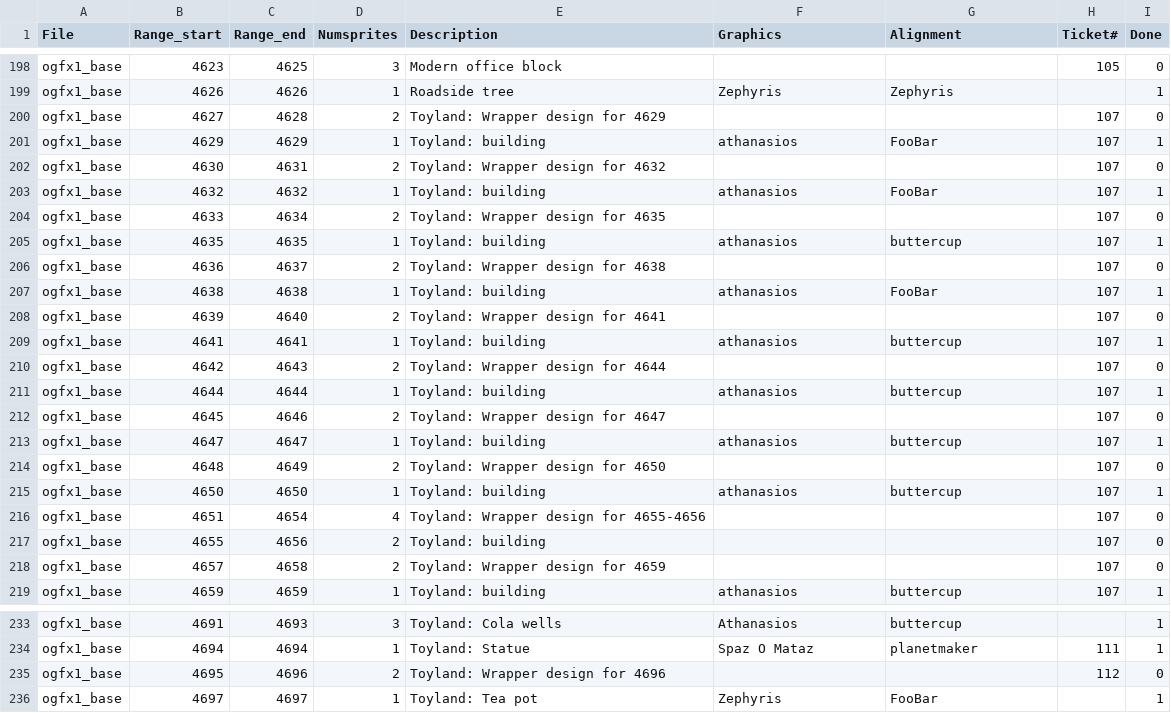
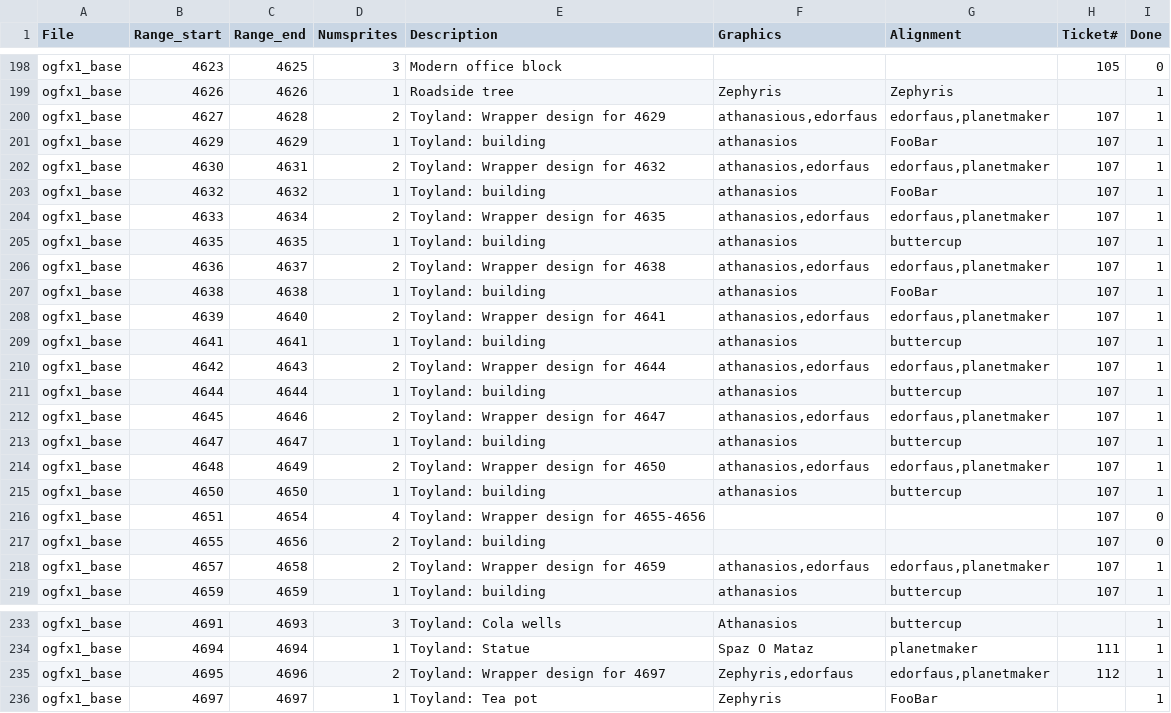
Before and after one commit to J0anJosep/opengfx, a CSV file: docs/authoroverview.csv, drawn as a sheet; only a part is shown, gaps mark what is left out; the diff covers the shown part only.

Commit message:
Feature #243: Add construction stages for most existing buildings (Generated by edorfaus)

```diff
--- a/docs/authoroverview.csv
+++ b/docs/authoroverview.csv
@@ -199,17 +199,17 @@ ogfx1_base;4623;4625;3;Modern office block;;;105;0
 ogfx1_base;4626;4626;1;Roadside tree;Zephyris;Zephyris;;1
-ogfx1_base;4627;4628;2;Toyland: Wrapper design for 4629;;;107;0
+ogfx1_base;4627;4628;2;Toyland: Wrapper design for 4629;athanasious,edorfaus;edorfaus,planetmaker;107;1
 ogfx1_base;4629;4629;1;Toyland: building;athanasios;FooBar;107;1
-ogfx1_base;4630;4631;2;Toyland: Wrapper design for 4632;;;107;0
+ogfx1_base;4630;4631;2;Toyland: Wrapper design for 4632;athanasios,edorfaus;edorfaus,planetmaker;107;1
 ogfx1_base;4632;4632;1;Toyland: building;athanasios;FooBar;107;1
-ogfx1_base;4633;4634;2;Toyland: Wrapper design for 4635;;;107;0
+ogfx1_base;4633;4634;2;Toyland: Wrapper design for 4635;athanasios,edorfaus;edorfaus,planetmaker;107;1
 ogfx1_base;4635;4635;1;Toyland: building;athanasios;buttercup;107;1
-ogfx1_base;4636;4637;2;Toyland: Wrapper design for 4638;;;107;0
+ogfx1_base;4636;4637;2;Toyland: Wrapper design for 4638;athanasios,edorfaus;edorfaus,planetmaker;107;1
 ogfx1_base;4638;4638;1;Toyland: building;athanasios;FooBar;107;1
-ogfx1_base;4639;4640;2;Toyland: Wrapper design for 4641;;;107;0
+ogfx1_base;4639;4640;2;Toyland: Wrapper design for 4641;athanasios,edorfaus;edorfaus,planetmaker;107;1
 ogfx1_base;4641;4641;1;Toyland: building;athanasios;buttercup;107;1
-ogfx1_base;4642;4643;2;Toyland: Wrapper design for 4644;;;107;0
+ogfx1_base;4642;4643;2;Toyland: Wrapper design for 4644;athanasios,edorfaus;edorfaus,planetmaker;107;1
 ogfx1_base;4644;4644;1;Toyland: building;athanasios;buttercup;107;1
-ogfx1_base;4645;4646;2;Toyland: Wrapper design for 4647;;;107;0
+ogfx1_base;4645;4646;2;Toyland: Wrapper design for 4647;athanasios,edorfaus;edorfaus,planetmaker;107;1
 ogfx1_base;4647;4647;1;Toyland: building;athanasios;buttercup;107;1
-ogfx1_base;4648;4649;2;Toyland: Wrapper design for 4650;;;107;0
+ogfx1_base;4648;4649;2;Toyland: Wrapper design for 4650;athanasios,edorfaus;edorfaus,planetmaker;107;1
 ogfx1_base;4650;4650;1;Toyland: building;athanasios;buttercup;107;1
@@ -217,3 +217,3 @@ ogfx1_base;4651;4654;4;Toyland: Wrapper design for 4655-4656;;;107;0
 ogfx1_base;4655;4656;2;Toyland: building;;;107;0
-ogfx1_base;4657;4658;2;Toyland: Wrapper design for 4659;;;107;0
+ogfx1_base;4657;4658;2;Toyland: Wrapper design for 4659;athanasios,edorfaus;edorfaus,planetmaker;107;1
 ogfx1_base;4659;4659;1;Toyland: building;athanasios;buttercup;107;1
@@ -234,3 +234,3 @@ ogfx1_base;4691;4693;3;Toyland: Cola wells;Athanasios;buttercup;;1
 ogfx1_base;4694;4694;1;Toyland: Statue;Spaz O Mataz;planetmaker;111;1
-ogfx1_base;4695;4696;2;Toyland: Wrapper design for 4696;;;112;0
+ogfx1_base;4695;4696;2;Toyland: Wrapper design for 4697;Zephyris,edorfaus;edorfaus,planetmaker;112;1
 ogfx1_base;4697;4697;1;Toyland: Tea pot;Zephyris;FooBar;;1
```
Also changed, not shown: 9 edited cells elsewhere in this file, 2 other files.
